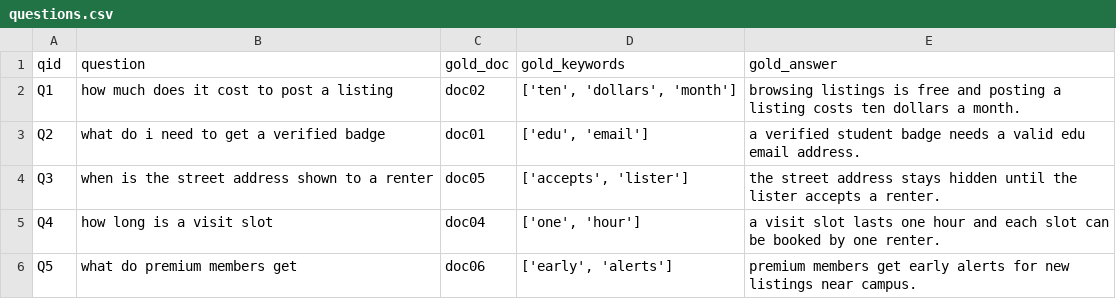
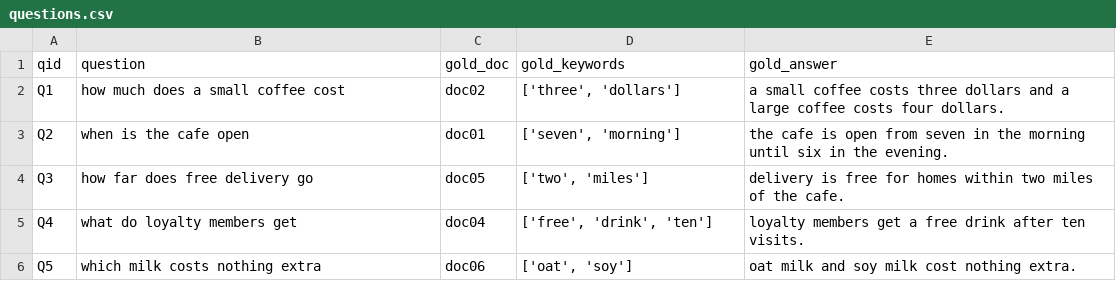
Before and after one commit to SurutheJ/2_Unleased, a CSV file: llm-test/a7-rag/questions.csv, drawn as a sheet.

Commit message:
RAG and fine-tuning: switch the topic to a fictional cafe
Rewrites the knowledge base, evaluation questions and fine-tuning examples
around a made-up Maple Street Cafe so the A7 notebooks are independent of
the Django project. Reruns the RAG, fine-tuning and comparison notebooks on
the same Part 1 checkpoint and rewrites the analyses from the new results.

```diff
--- a/llm-test/a7-rag/questions.csv
+++ b/llm-test/a7-rag/questions.csv
@@ -1,6 +1,6 @@
 qid,question,gold_doc,gold_keywords,gold_answer
-Q1,how much does it cost to post a listing,doc02,"['ten', 'dollars', 'month']",browsing listings is free and posting a listing costs ten dollars a month.
-Q2,what do i need to get a verified badge,doc01,"['edu', 'email']",a verified student badge needs a valid edu email address.
-Q3,when is the street address shown to a renter,doc05,"['accepts', 'lister']",the street address stays hidden until the lister accepts a renter.
-Q4,how long is a visit slot,doc04,"['one', 'hour']",a visit slot lasts one hour and each slot can be booked by one renter.
-Q5,what do premium members get,doc06,"['early', 'alerts']",premium members get early alerts for new listings near campus.
+Q1,how much does a small coffee cost,doc02,"['three', 'dollars']",a small coffee costs three dollars and a large coffee costs four dollars.
+Q2,when is the cafe open,doc01,"['seven', 'morning']",the cafe is open from seven in the morning until six in the evening.
+Q3,how far does free delivery go,doc05,"['two', 'miles']",delivery is free for homes within two miles of the cafe.
+Q4,what do loyalty members get,doc04,"['free', 'drink', 'ten']",loyalty members get a free drink after ten visits.
+Q5,which milk costs nothing extra,doc06,"['oat', 'soy']",oat milk and soy milk cost nothing extra.
```
Also changed, not shown: llm-test/a7-finetune/comparison_table.csv, llm-test/a7-rag/baseline_no_rag.csv, 17 other files.
